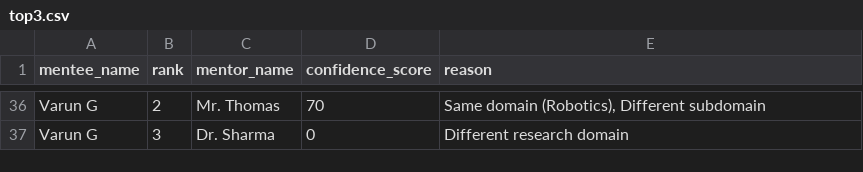
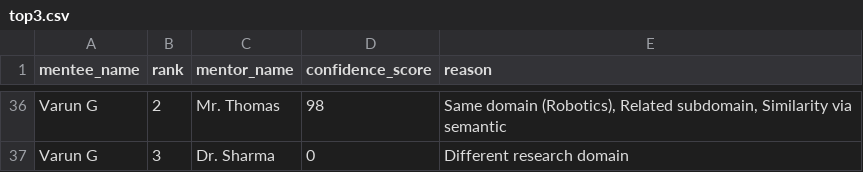
Before and after one commit to Shrit1401/AIMentorMenteeMatchMaking, a CSV file: output/top3.csv, drawn as a sheet; only a part is shown, gaps mark what is left out; the diff covers the shown part only; the diff names each change by its address in the sheet, - before the commit and + after, or states it on an @@ line.

```diff
--- a/output/top3.csv
+++ b/output/top3.csv
-D36 (confidence_score): 70
+D36 (confidence_score): 98
-E36 (reason): …domain (Robotics), Different subdomain
+E36 (reason): …domain (Robotics), Related subdomain, Similarity via semantic
```
Also changed, not shown: 71 edited cells elsewhere in this file, 4 other files.
